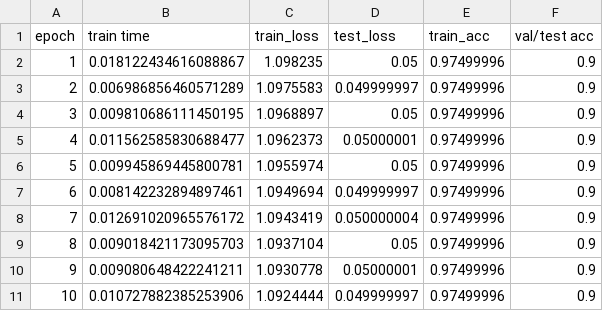
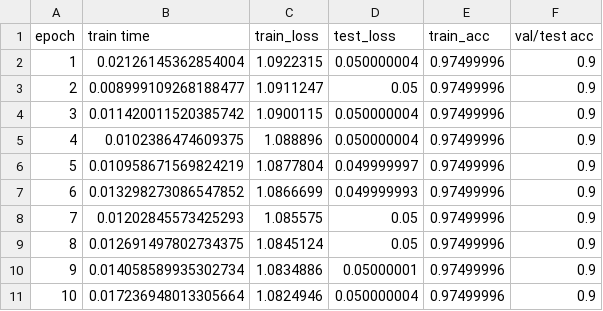
Before and after one commit to DSGT-DLP/Deep-Learning-Playground, a CSV file: backend/results.csv, drawn as a sheet.

Commit message:
backend results

```diff
--- a/backend/results.csv
+++ b/backend/results.csv
@@ -1,11 +1,11 @@
 epoch,train time,train_loss,test_loss,train_acc,val/test acc
-1,0.018122434616088867,1.098235,0.05,0.97499996,0.9
-2,0.006986856460571289,1.0975583,0.049999997,0.97499996,0.9
-3,0.009810686111450195,1.0968897,0.05,0.97499996,0.9
-4,0.011562585830688477,1.0962373,0.05000001,0.97499996,0.9
-5,0.009945869445800781,1.0955974,0.05,0.97499996,0.9
-6,0.008142232894897461,1.0949694,0.049999997,0.97499996,0.9
-7,0.012691020965576172,1.0943419,0.050000004,0.97499996,0.9
-8,0.009018421173095703,1.0937104,0.05,0.97499996,0.9
-9,0.009080648422241211,1.0930778,0.05000001,0.97499996,0.9
-10,0.010727882385253906,1.0924444,0.049999997,0.97499996,0.9
+1,0.02126145362854004,1.0922315,0.050000004,0.97499996,0.9
+2,0.008999109268188477,1.0911247,0.05,0.97499996,0.9
+3,0.011420011520385742,1.0900115,0.050000004,0.97499996,0.9
+4,0.0102386474609375,1.088896,0.050000004,0.97499996,0.9
+5,0.010958671569824219,1.0877804,0.049999997,0.97499996,0.9
+6,0.013298273086547852,1.0866699,0.049999993,0.97499996,0.9
+7,0.01202845573425293,1.085575,0.05,0.97499996,0.9
+8,0.012691497802734375,1.0845124,0.05,0.97499996,0.9
+9,0.014058589935302734,1.0834886,0.05000001,0.97499996,0.9
+10,0.017236948013305664,1.0824946,0.050000004,0.97499996,0.9
```
Also changed, not shown: 3 other files.
